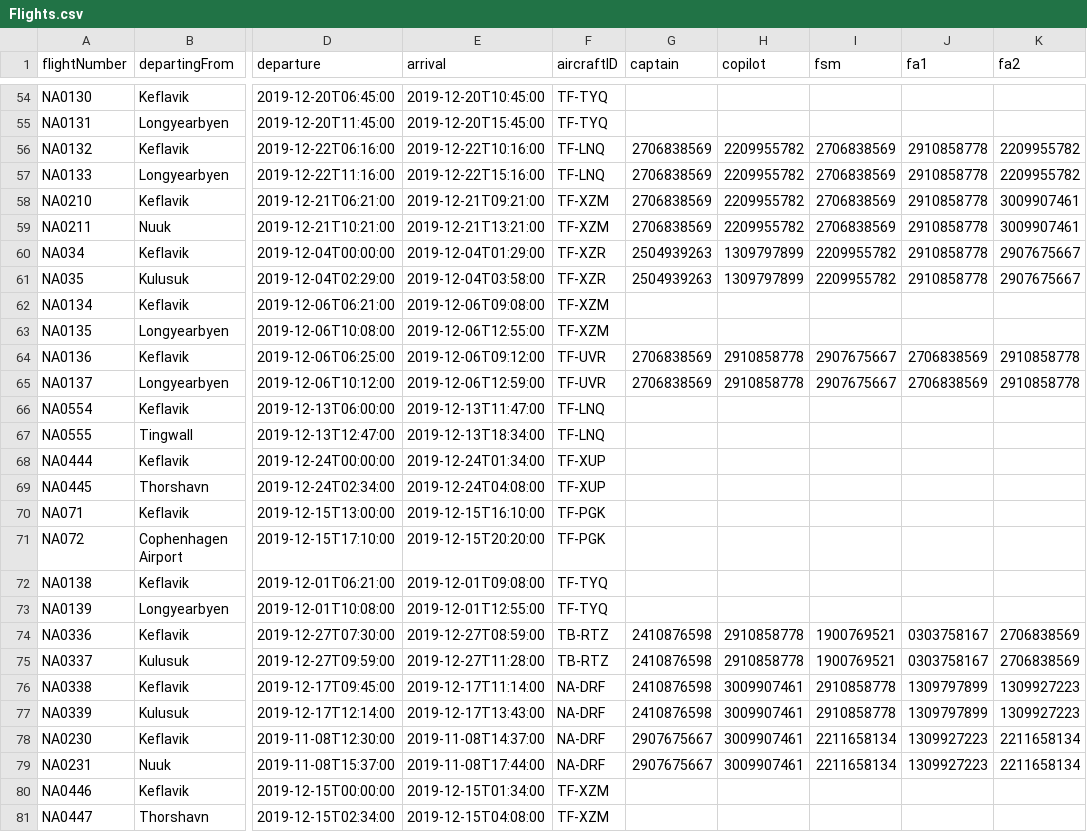
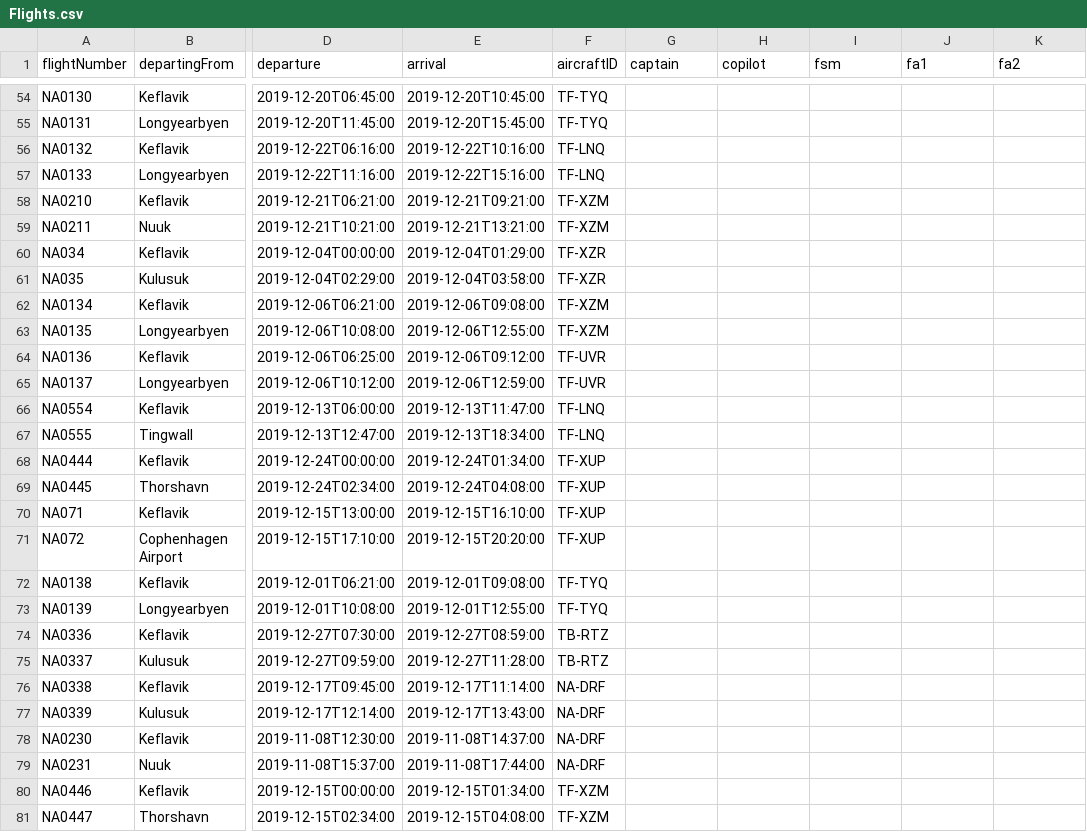
Before and after one commit to harpasteingrims/Dagbok, a CSV file: csv_files/Flights.csv, drawn as a sheet; only a part is shown, gaps mark what is left out; the diff covers the shown part only; the diff names each change by its address in the sheet, - before the commit and + after, or states it on an @@ line.

```diff
--- a/csv_files/Flights.csv
+++ b/csv_files/Flights.csv
-G56:G59 (captain): 2706838569
+G56:G59 (captain): (empty)
-H56:H59 (copilot): 2209955782
+H56:H59 (copilot): (empty)
-I56:I59 (fsm): 2706838569
+I56:I59 (fsm): (empty)
-J56:J61 (fa1): 2910858778
+J56:J61 (fa1): (empty)
-K56:K57 (fa2): 2209955782
+K56:K57 (fa2): (empty)
-K58:K59 (fa2): 3009907461
+K58:K59 (fa2): (empty)
-G60:G61 (captain): 2504939263
+G60:G61 (captain): (empty)
-H60:H61 (copilot): 1309797899
+H60:H61 (copilot): (empty)
-I60:I61 (fsm): 2209955782
+I60:I61 (fsm): (empty)
-K60:K61 (fa2): 2907675667
+K60:K61 (fa2): (empty)
-G64:G65 (captain): 2706838569
+G64:G65 (captain): (empty)
-H64:H65 (copilot): 2910858778
+H64:H65 (copilot): (empty)
-I64:I65 (fsm): 2907675667
+I64:I65 (fsm): (empty)
-J64:J65 (fa1): 2706838569
+J64:J65 (fa1): (empty)
-K64:K65 (fa2): 2910858778
+K64:K65 (fa2): (empty)
-F70:F71 (aircraftID): TF-PGK
+F70:F71 (aircraftID): TF-XUP
-G74:G77 (captain): 2410876598
+G74:G77 (captain): (empty)
-H74:H75 (copilot): 2910858778
+H74:H75 (copilot): (empty)
-I74:I75 (fsm): 1900769521
+I74:I75 (fsm): (empty)
-J74:J75 (fa1): 0303758167
+J74:J75 (fa1): (empty)
-K74:K75 (fa2): 2706838569
+K74:K75 (fa2): (empty)
-H76:H79 (copilot): 3009907461
+H76:H79 (copilot): (empty)
-I76:I77 (fsm): 2910858778
+I76:I77 (fsm): (empty)
-J76:J77 (fa1): 1309797899
+J76:J77 (fa1): (empty)
-K76:K77 (fa2): 1309927223
+K76:K77 (fa2): (empty)
-G78:G79 (captain): 2907675667
+G78:G79 (captain): (empty)
-I78:I79 (fsm): 2211658134
+I78:I79 (fsm): (empty)
-J78:J79 (fa1): 1309927223
+J78:J79 (fa1): (empty)
-K78:K79 (fa2): 2211658134
+K78:K79 (fa2): (empty)
```
Also changed, not shown: 10 edited cells elsewhere in this file, 3 other files.
